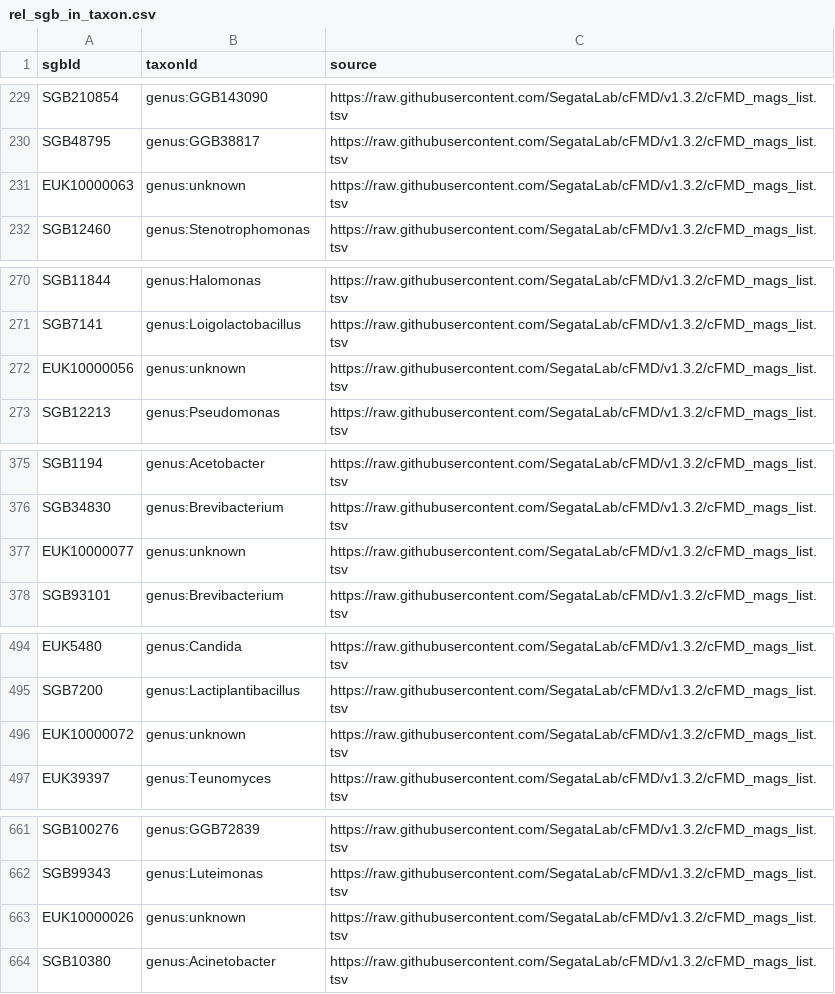
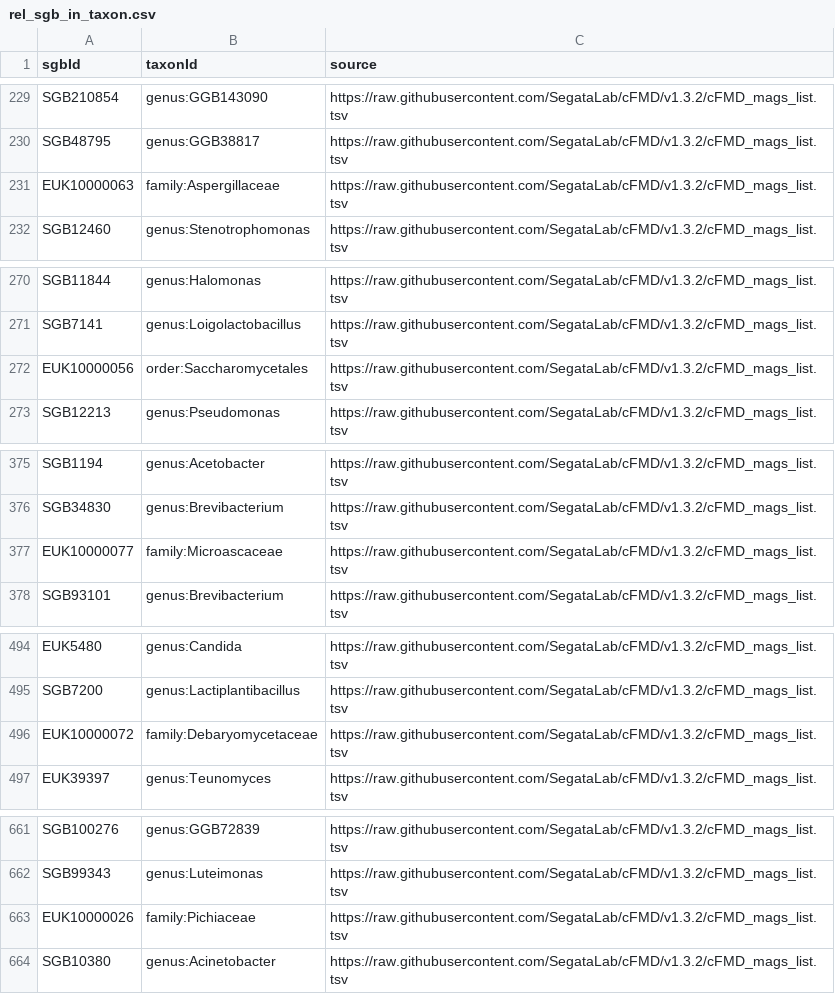
Before and after one commit to EconJonathan/fermentation-graph-data, a CSV file: import/cfmd/rel_sgb_in_taxon.csv, drawn as a sheet; only a part is shown, gaps mark what is left out; the diff covers the shown part only.

```diff
--- a/import/cfmd/rel_sgb_in_taxon.csv
+++ b/import/cfmd/rel_sgb_in_taxon.csv
@@ -230,3 +230,3 @@ SGB210854,genus:GGB143090,https://raw.githubusercontent.com/SegataLab/cFMD/v1.3.
 SGB48795,genus:GGB38817,https://raw.githubusercontent.com/SegataLab/cFMD/v1.3.2/cFMD_mags_list.tsv
-EUK10000063,genus:unknown,https://raw.githubusercontent.com/SegataLab/cFMD/v1.3.2/cFMD_mags_list.tsv
+EUK10000063,family:Aspergillaceae,https://raw.githubusercontent.com/SegataLab/cFMD/v1.3.2/cFMD_mags_list.tsv
 SGB12460,genus:Stenotrophomonas,https://raw.githubusercontent.com/SegataLab/cFMD/v1.3.2/cFMD_mags_list.tsv
@@ -271,3 +271,3 @@ SGB11844,genus:Halomonas,https://raw.githubusercontent.com/SegataLab/cFMD/v1.3.2
 SGB7141,genus:Loigolactobacillus,https://raw.githubusercontent.com/SegataLab/cFMD/v1.3.2/cFMD_mags_list.tsv
-EUK10000056,genus:unknown,https://raw.githubusercontent.com/SegataLab/cFMD/v1.3.2/cFMD_mags_list.tsv
+EUK10000056,order:Saccharomycetales,https://raw.githubusercontent.com/SegataLab/cFMD/v1.3.2/cFMD_mags_list.tsv
 SGB12213,genus:Pseudomonas,https://raw.githubusercontent.com/SegataLab/cFMD/v1.3.2/cFMD_mags_list.tsv
@@ -376,3 +376,3 @@ SGB1194,genus:Acetobacter,https://raw.githubusercontent.com/SegataLab/cFMD/v1.3.
 SGB34830,genus:Brevibacterium,https://raw.githubusercontent.com/SegataLab/cFMD/v1.3.2/cFMD_mags_list.tsv
-EUK10000077,genus:unknown,https://raw.githubusercontent.com/SegataLab/cFMD/v1.3.2/cFMD_mags_list.tsv
+EUK10000077,family:Microascaceae,https://raw.githubusercontent.com/SegataLab/cFMD/v1.3.2/cFMD_mags_list.tsv
 SGB93101,genus:Brevibacterium,https://raw.githubusercontent.com/SegataLab/cFMD/v1.3.2/cFMD_mags_list.tsv
@@ -495,3 +495,3 @@ EUK5480,genus:Candida,https://raw.githubusercontent.com/SegataLab/cFMD/v1.3.2/cF
 SGB7200,genus:Lactiplantibacillus,https://raw.githubusercontent.com/SegataLab/cFMD/v1.3.2/cFMD_mags_list.tsv
-EUK10000072,genus:unknown,https://raw.githubusercontent.com/SegataLab/cFMD/v1.3.2/cFMD_mags_list.tsv
+EUK10000072,family:Debaryomycetaceae,https://raw.githubusercontent.com/SegataLab/cFMD/v1.3.2/cFMD_mags_list.tsv
 EUK39397,genus:Teunomyces,https://raw.githubusercontent.com/SegataLab/cFMD/v1.3.2/cFMD_mags_list.tsv
@@ -662,3 +662,3 @@ SGB100276,genus:GGB72839,https://raw.githubusercontent.com/SegataLab/cFMD/v1.3.2
 SGB99343,genus:Luteimonas,https://raw.githubusercontent.com/SegataLab/cFMD/v1.3.2/cFMD_mags_list.tsv
-EUK10000026,genus:unknown,https://raw.githubusercontent.com/SegataLab/cFMD/v1.3.2/cFMD_mags_list.tsv
+EUK10000026,family:Pichiaceae,https://raw.githubusercontent.com/SegataLab/cFMD/v1.3.2/cFMD_mags_list.tsv
 SGB10380,genus:Acinetobacter,https://raw.githubusercontent.com/SegataLab/cFMD/v1.3.2/cFMD_mags_list.tsv
```
Also changed, not shown: 10 edited cells elsewhere in this file, import/cfmd/rel_taxon_part_of.csv, import/cfmd/sgbs.csv, 3 other files.
